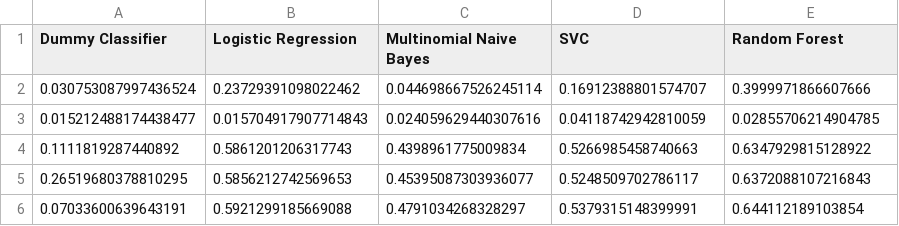
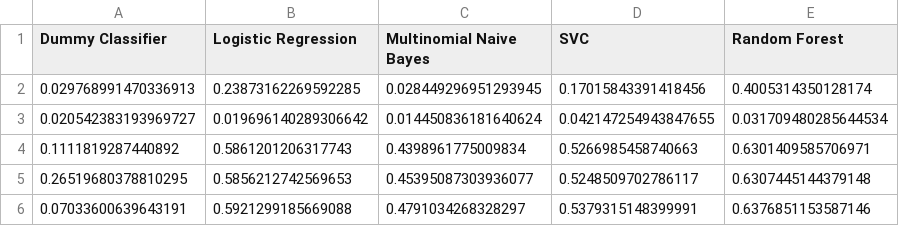
Before and after one commit to UBC-MDS/canadian_heritage_funding, a CSV file: results/model_comparison.csv, drawn as a sheet.

Commit message:
Incorporate saving and reading fitted model

```diff
--- a/results/model_comparison.csv
+++ b/results/model_comparison.csv
@@ -1,6 +1,6 @@
 Dummy Classifier,Logistic Regression,Multinomial Naive Bayes,SVC,Random Forest
-0.030753087997436524,0.23729391098022462,0.044698667526245114,0.16912388801574707,0.3999971866607666
-0.015212488174438477,0.015704917907714843,0.024059629440307616,0.04118742942810059,0.02855706214904785
-0.1111819287440892,0.5861201206317743,0.4398961775009834,0.5266985458740663,0.6347929815128922
-0.26519680378810295,0.5856212742569653,0.45395087303936077,0.5248509702786117,0.6372088107216843
-0.07033600639643191,0.5921299185669088,0.4791034268328297,0.5379315148399991,0.644112189103854
+0.029768991470336913,0.23873162269592285,0.028449296951293945,0.17015843391418456,0.4005314350128174
+0.020542383193969727,0.019696140289306642,0.014450836181640624,0.042147254943847655,0.031709480285644534
+0.1111819287440892,0.5861201206317743,0.4398961775009834,0.5266985458740663,0.6301409585706971
+0.26519680378810295,0.5856212742569653,0.45395087303936077,0.5248509702786117,0.6307445144379148
+0.07033600639643191,0.5921299185669088,0.4791034268328297,0.5379315148399991,0.6376851153587146
```
Also changed, not shown: 4 other files.
